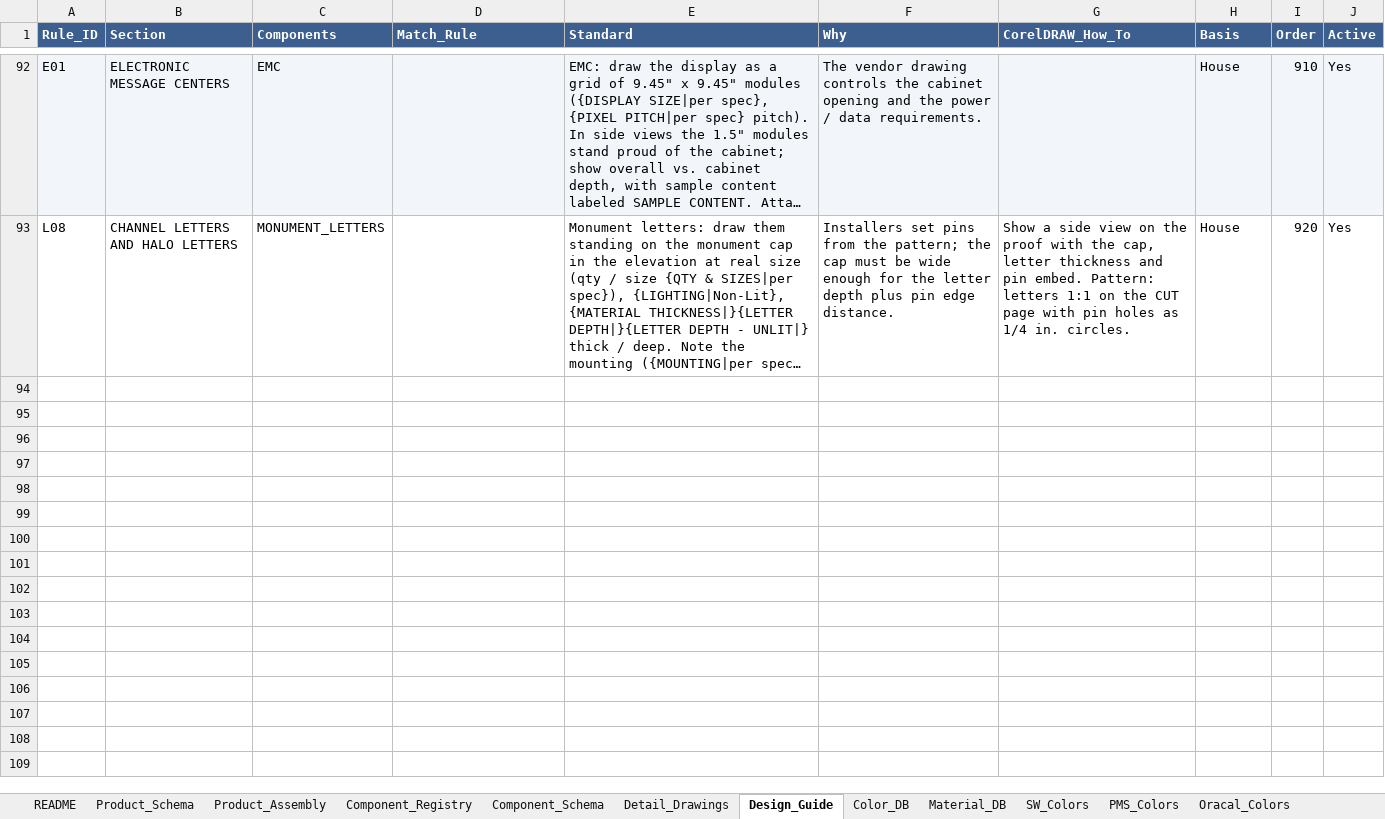
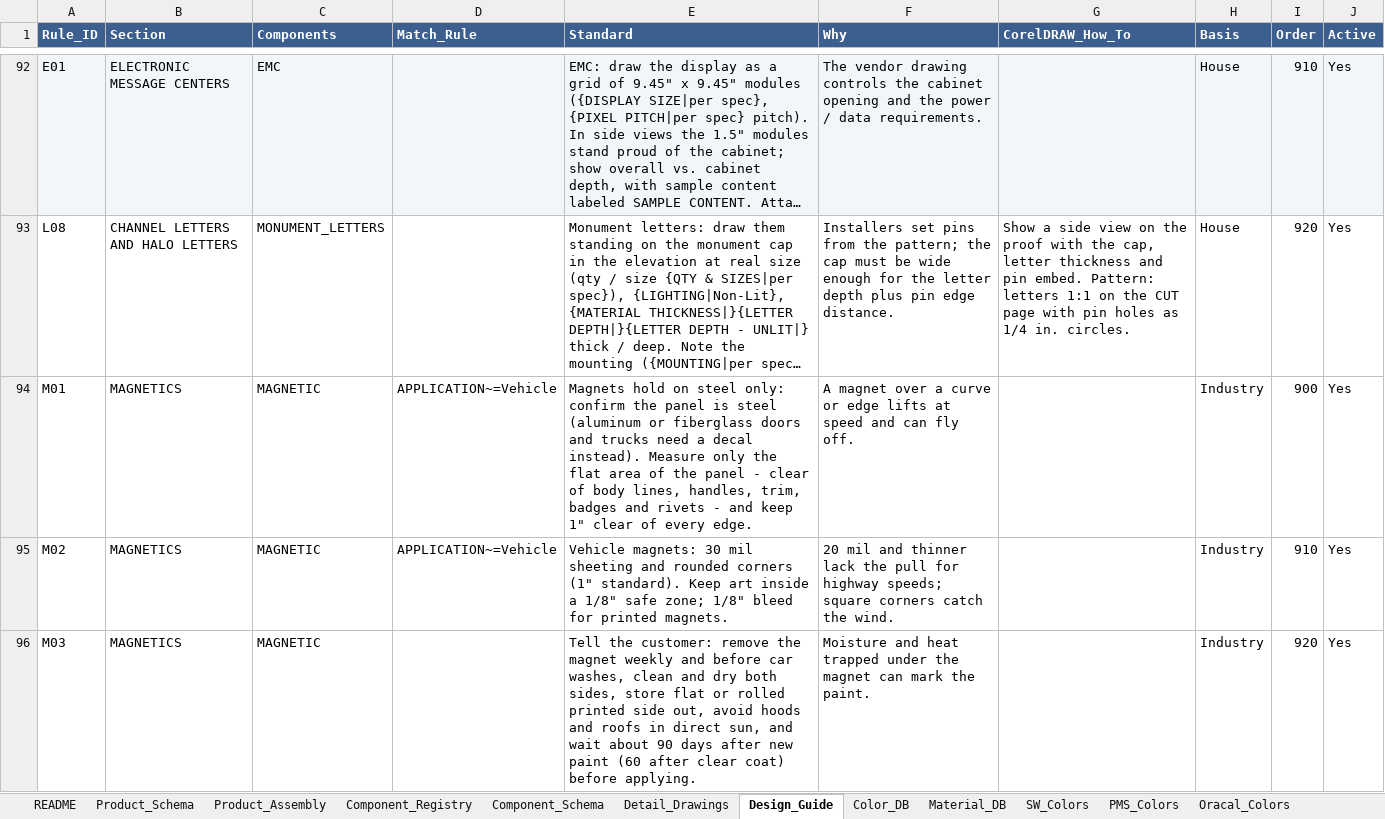
Before and after one commit to The-Sign-Store/Proof-Generation-Tool, an Excel workbook: 1_Google_Sheet/Sign_Proof_Specifications_App_Data.xlsx, sheet Design_Guide, drawn as a sheet; only a part is shown, gaps mark what is left out; long unchanged cells end in …; values as stored, in another font and other column widths than the file's, no borders; the diff names each change by its address in the sheet, - before the commit and + after, or states it on an @@ line.

```diff
--- a/1_Google_Sheet/Sign_Proof_Specifications_App_Data.xlsx (sheet Design_Guide)
+++ b/1_Google_Sheet/Sign_Proof_Specifications_App_Data.xlsx (sheet Design_Guide)
+row 94: M01 | MAGNETICS | MAGNETIC | APPLICATION~=Vehicle | Magnets hold on steel only: confirm the panel is steel (aluminum or fiberglass doors and trucks need a decal instead). Measure only the flat area of the panel - clear of body lines, handles, trim, badges and rivets - and keep 1" clear of every edge. | A magnet over a curve or edge lifts at speed and can fly off. |  | Industry | 900 | Yes
+row 95: M02 | MAGNETICS | MAGNETIC | APPLICATION~=Vehicle | Vehicle magnets: 30 mil sheeting and rounded corners (1" standard). Keep art inside a 1/8" safe zone; 1/8" bleed for printed magnets. | 20 mil and thinner lack the pull for highway speeds; square corners catch the wind. |  | Industry | 910 | Yes
+row 96: M03 | MAGNETICS | MAGNETIC |  | Tell the customer: remove the magnet weekly and before car washes, clean and dry both sides, store flat or rolled printed side out, avoid hoods and roofs in direct sun, and wait about 90 days after new paint (60 after clear coat) before applying. | Moisture and heat trapped under the magnet can mark the paint. |  | Industry | 920 | Yes
```
Also changed, not shown: sheet Component_Schema, sheet Product_Assembly, sheet Component_Registry, sheet README, 6 other files.
